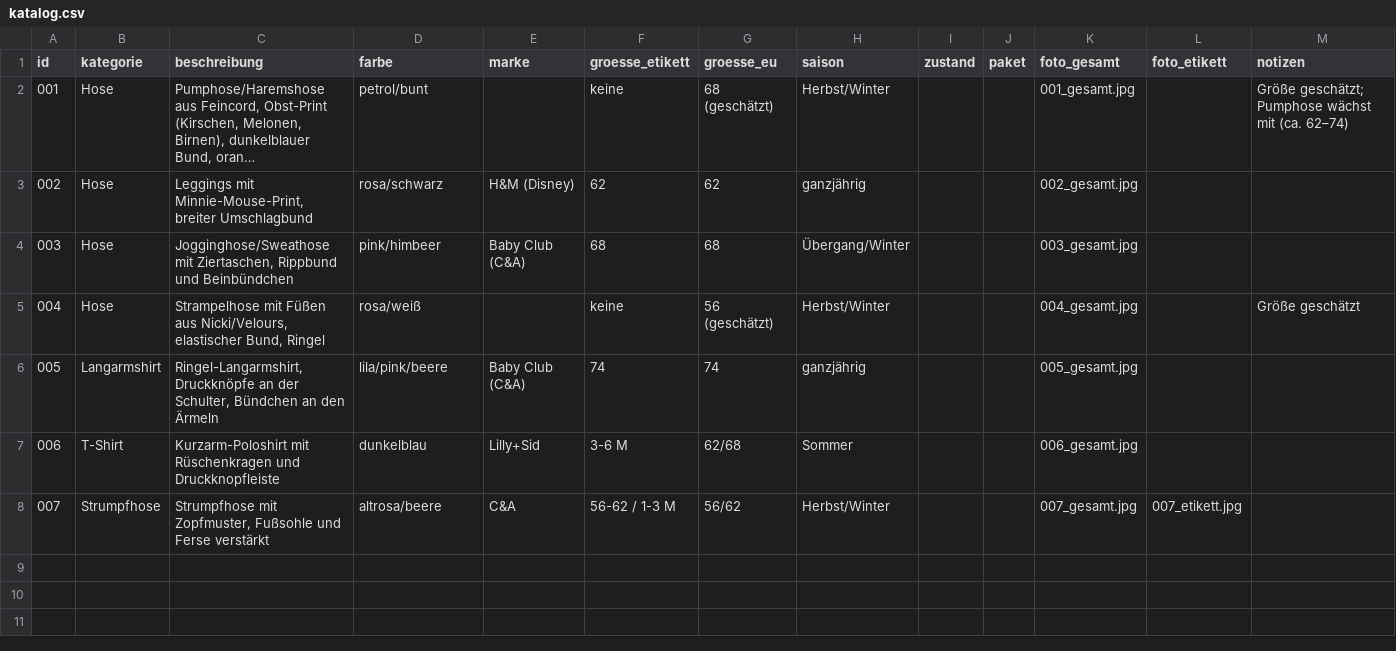
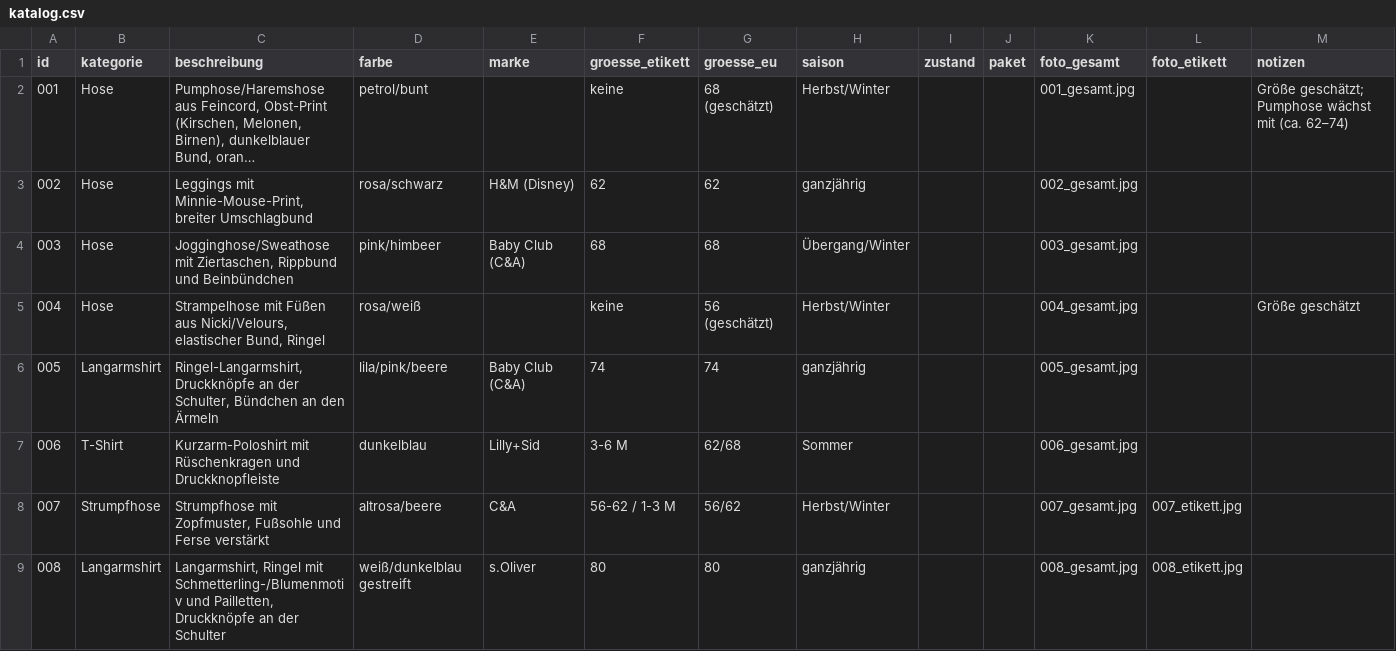
Before and after one commit to polinapi/pipipipip, a CSV file: babyklamotten/katalog.csv, drawn as a sheet; long unchanged cells end in …; the diff names each change by its address in the sheet, - before the commit and + after, or states it on an @@ line.

```diff
--- a/babyklamotten/katalog.csv
+++ b/babyklamotten/katalog.csv
+row 9: 008 | Langarmshirt | Langarmshirt, Ringel mit Schmetterling-/Blumenmotiv und Pailletten, Druckknöpfe an der Schulter | weiß/dunkelblau gestreift | s.Oliver | 80 | 80 | ganzjährig |  |  | 008_gesamt.jpg | 008_etikett.jpg
```
Also changed, not shown: 2 other files.
